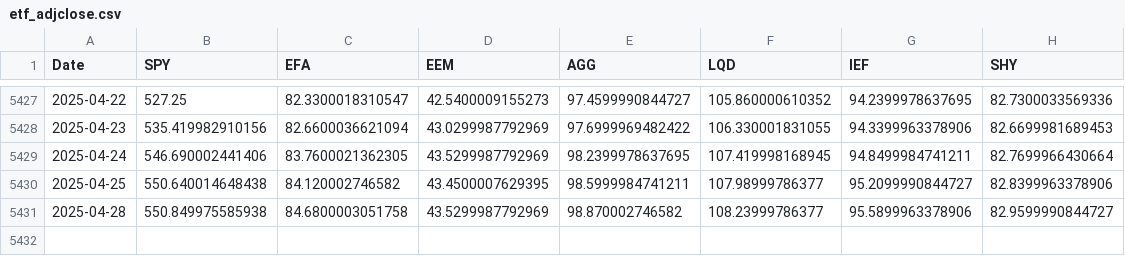
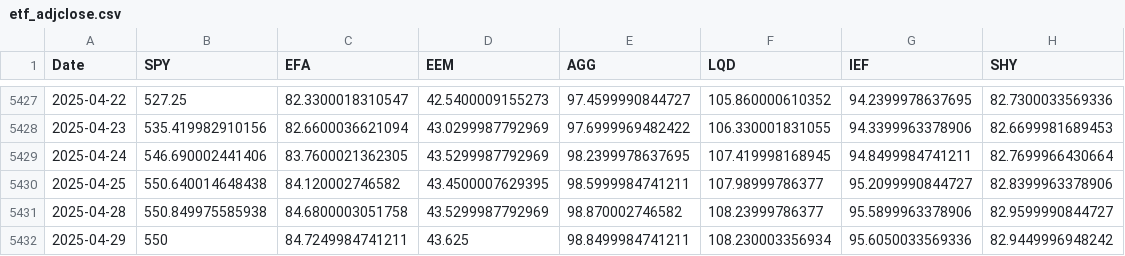
Before and after one commit to joyjinz/vaa, a CSV file: etf_adjclose.csv, drawn as a sheet; only a part is shown, gaps mark what is left out.

```diff
--- a/etf_adjclose.csv
+++ b/etf_adjclose.csv
@@ -5431 +5431,2 @@ Date,SPY,EFA,EEM,AGG,LQD,IEF,SHY
 2025-04-28,550.849975585938,84.6800003051758,43.5299987792969,98.870002746582,108.23999786377,95.5899963378906,82.9599990844727
+2025-04-29,550,84.7249984741211,43.625,98.8499984741211,108.230003356934,95.6050033569336,82.9449996948242
```
Also changed, not shown: etf_close.csv, etf_cumulative.csv, 8 other files.
